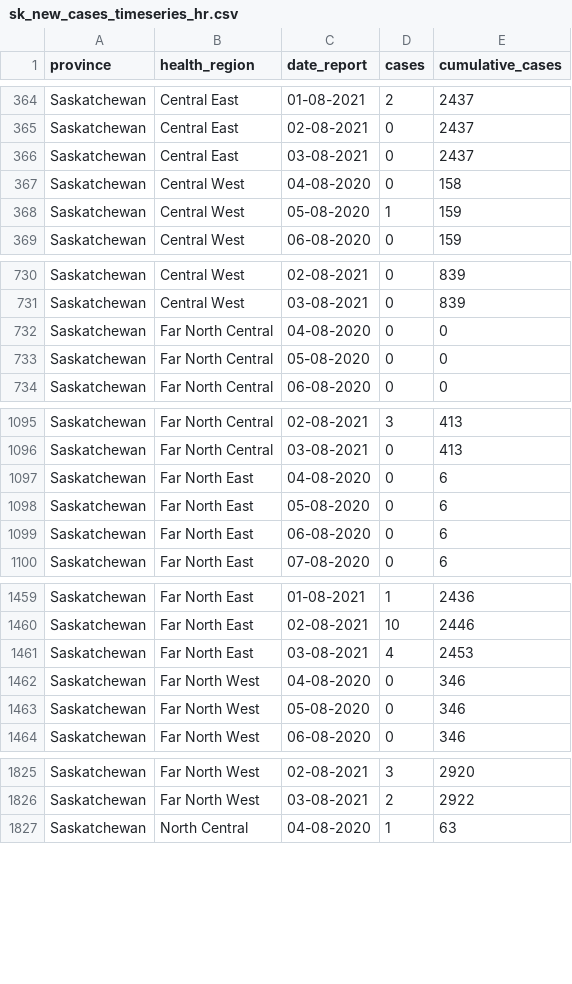
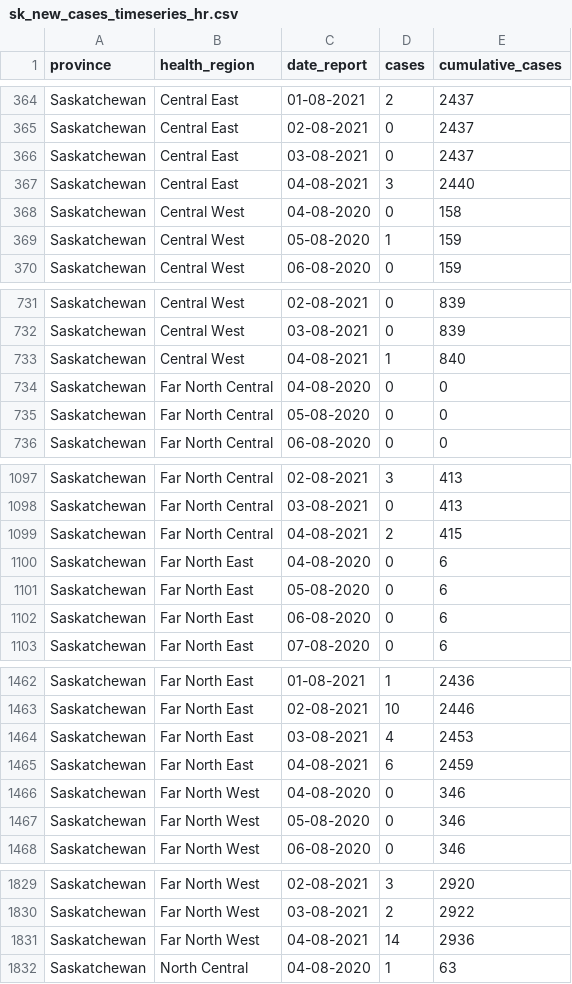
Before and after one commit to ccodwg/Covid19Canada, a CSV file: official_datasets/sk/timeseries_hr/sk_new_cases_timeseries_hr.csv, drawn as a sheet; only a part is shown, gaps mark what is left out; the diff covers the shown part only; the diff names each change by its address in the sheet, - before the commit and + after, or states it on an @@ line.

Commit message:
New data: 2021-08-04. See data notes.
NOTICE: We are in the processing of automating most data collection. PLEASE CONTACT US REGARDING ANY ERRORS YOU MAY FIND. https://opencovid.ca/contact-us/

QC DATA NOTE: Today’s QC vaccination numbers are from: https://www.donneesquebec.ca/recherche/dataset/covid-19-portrait-quotidien-de-la-vaccination/resource/3895305f-0c29-47a4-a0d1-b19f2e6c94bd
These vary slightly from other sources but are more consistent.

DATA NOTE FOR SK: As of 2020-12-14, we are providing a daily version of the official SK dataset that is compatible with the rest of our dataset in the folder official_datasets/sk. See below for information about our regular updates. A REPLACEMENT DATASET IS IMMINENT.

SK transitioned to reporting according to a new, expanded set of health regions on 2020-09-14. Unfortunately, the new health regions do not correspond exactly to the old health regions. Additionally, the provided case time series using the new boundaries do not exist for dates earlier than August 4, making providing a time series using the new boundaries impossible.

For now, we are adding new cases according to the list of new cases given in the “highlights” section of the SK government website (https://dashboard.saskatchewan.ca/health-wellness/covid-19/cases). These new cases are roughly grouped according to the old boundaries. However, health region totals were redistributed when the new boundaries were instituted on 2020-09-14, so while our daily case numbers match the numbers given in this section, our cumulative totals do not. We have reached out to the SK government to determine how this issue can be resolved. We will rectify our SK health region time series as soon it becomes possible to do so.

```diff
--- a/official_datasets/sk/timeseries_hr/sk_new_cases_timeseries_hr.csv
+++ b/official_datasets/sk/timeseries_hr/sk_new_cases_timeseries_hr.csv
+row 367: Saskatchewan | Central East | 04-08-2021 | 3 | 2440
+row 733: Saskatchewan | Central West | 04-08-2021 | 1 | 840
+row 1099: Saskatchewan | Far North Central | 04-08-2021 | 2 | 415
+row 1465: Saskatchewan | Far North East | 04-08-2021 | 6 | 2459
+row 1831: Saskatchewan | Far North West | 04-08-2021 | 14 | 2936
```
Also changed, not shown: 8 added rows elsewhere in this file, official_datasets/sk/timeseries_hr/sk_new_mortality_timeseries_hr.csv, timeseries_prov/active_timeseries_prov.csv, 23 other files.
